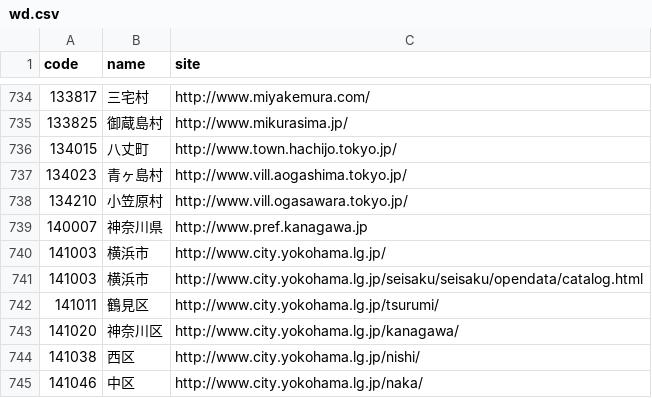
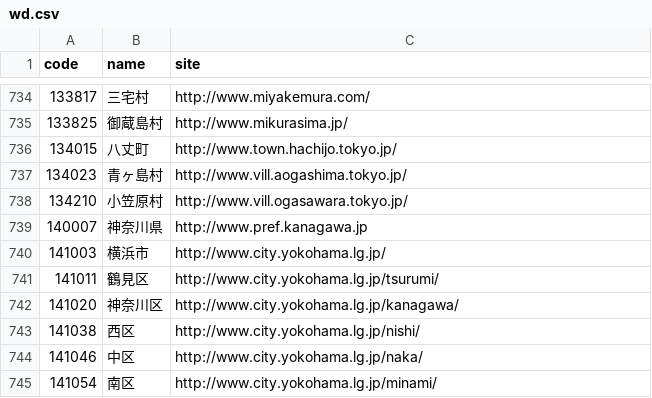
Before and after one commit to hkwi/lgjp_web, a CSV file: docs/wd.csv, drawn as a sheet; only a part is shown, gaps mark what is left out; the shorter side is filled out with more unchanged rows; the diff names each change by its address in the sheet, - before the commit and + after, or states it on an @@ line.

```diff
--- a/docs/wd.csv
+++ b/docs/wd.csv
-row 741: 141003 | 横浜市 | http://www.city.yokohama.lg.jp/seisaku/seisaku/opendata/catalog.html
```
Also changed, not shown: 3 other files.
